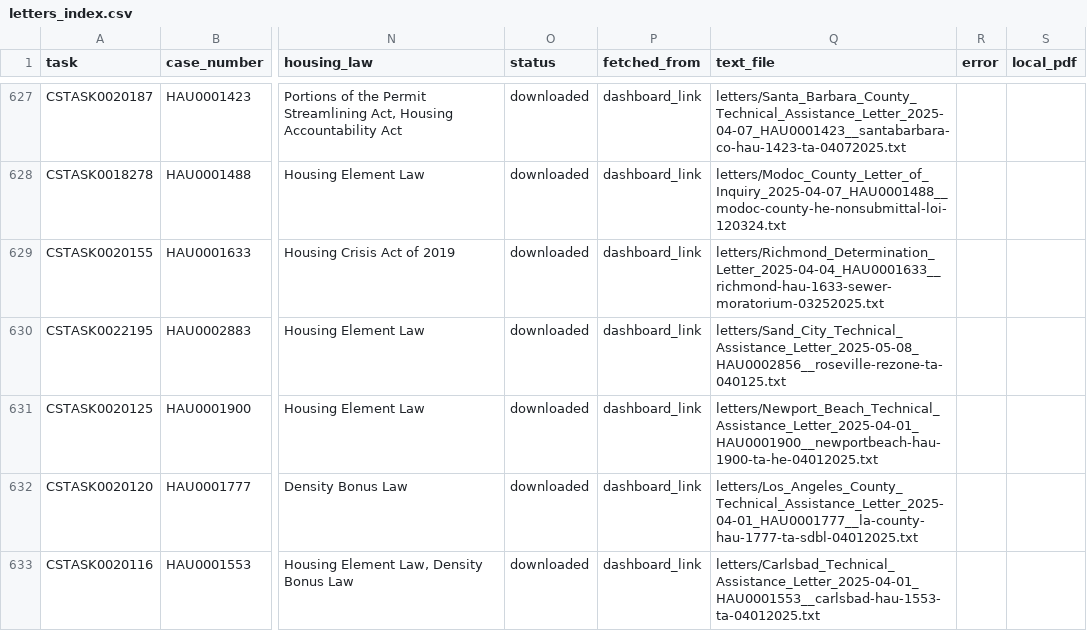
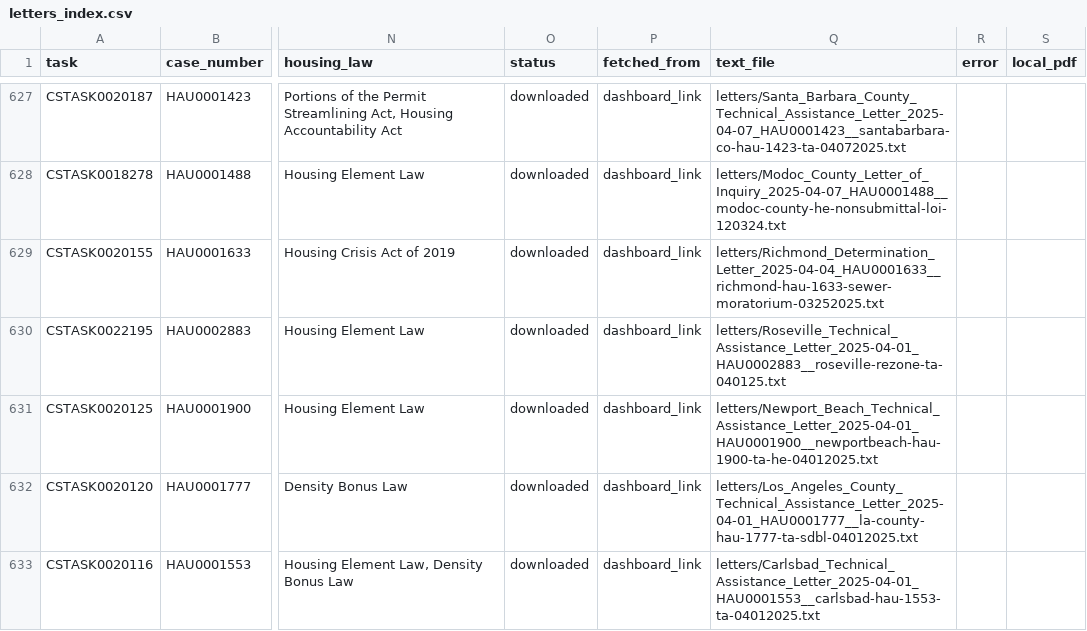
Before and after one commit to betterleg/hcd-letters, a CSV file: hau/letters_index.csv, drawn as a sheet; only a part is shown, gaps mark what is left out; the diff covers the shown part only; the diff names each change by its address in the sheet, - before the commit and + after, or states it on an @@ line.

```diff
--- a/hau/letters_index.csv
+++ b/hau/letters_index.csv
-Q630 (text_file): letters/Sand_City_Technical_Assistance_Letter_2025-05-08_HAU0002856__roseville-rezone-ta-040125.txt
+Q630 (text_file): letters/Roseville_Technical_Assistance_Letter_2025-04-01_HAU0002883__roseville-rezone-ta-040125.txt
```
Also changed, not shown: 25 edited cells elsewhere in this file, hau/hau_letters.csv, hau/patterns.csv, 28 other files.
